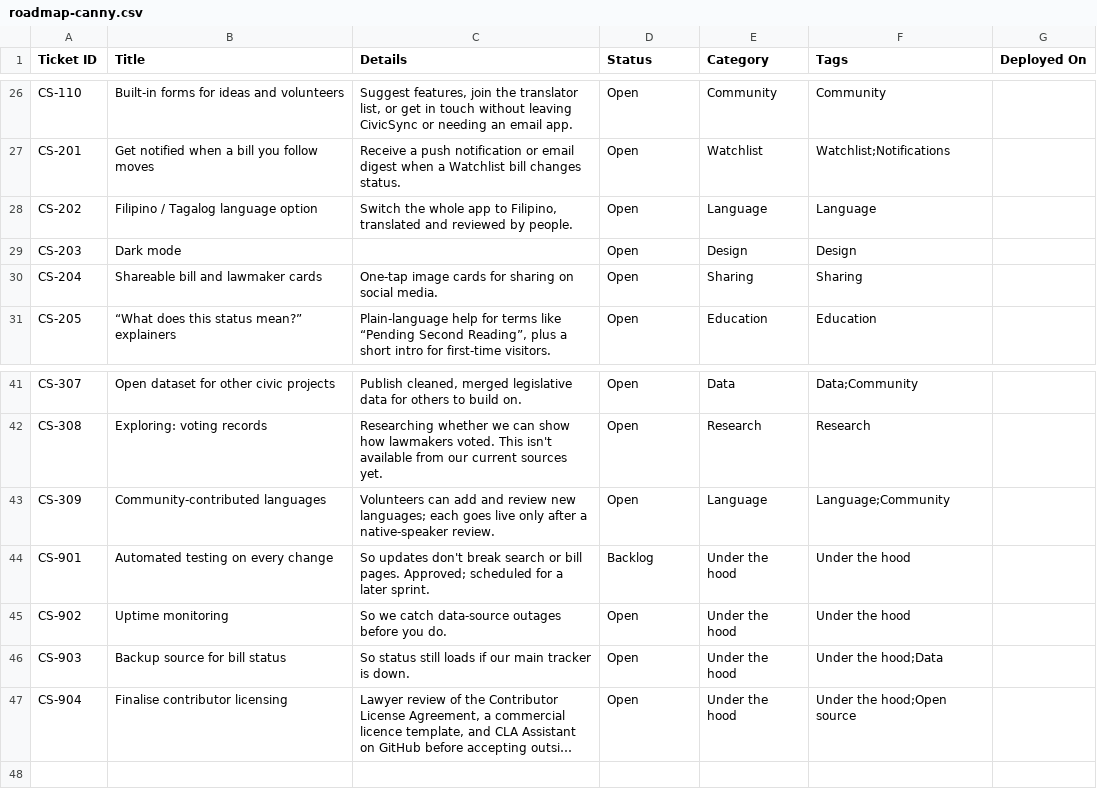
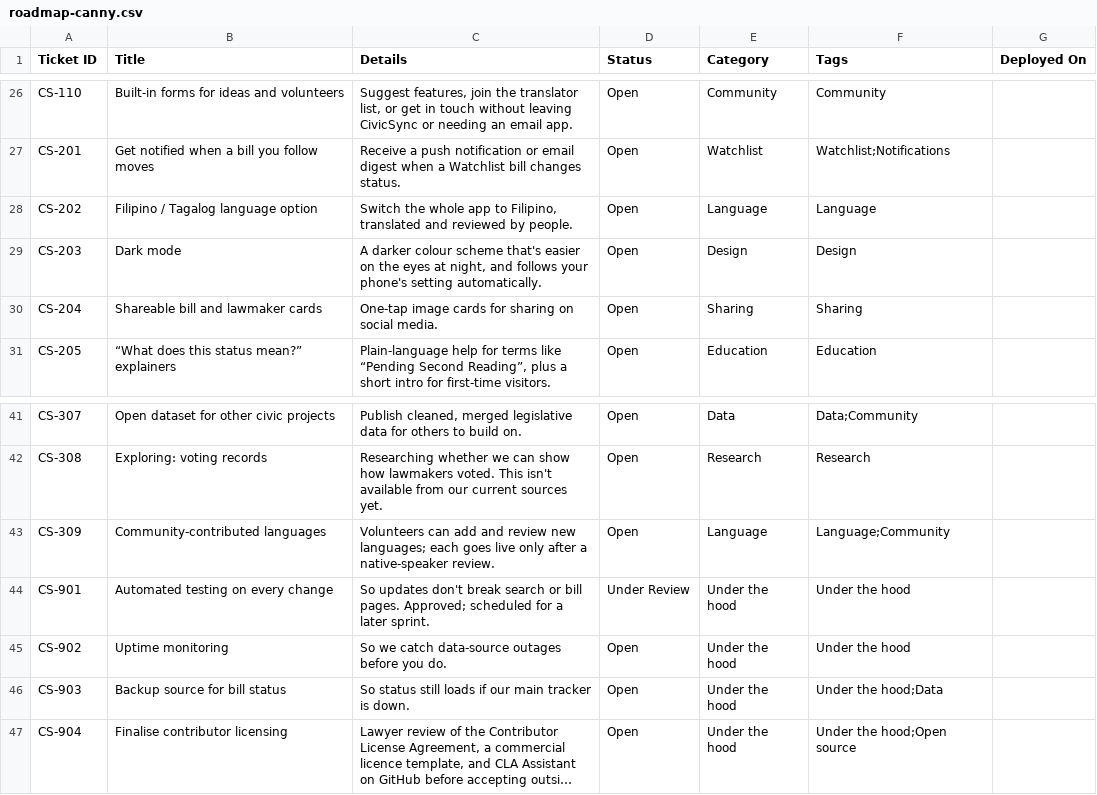
Before and after one commit to joalroselin/civicsync-ph, a CSV file: docs/roadmap-canny.csv, drawn as a sheet; only a part is shown, gaps mark what is left out; long unchanged cells end in ….

```diff
--- a/docs/roadmap-canny.csv
+++ b/docs/roadmap-canny.csv
@@ -28,3 +28,3 @@ CS-201,Get notified when a bill you follow moves,Receive a push notification or
 CS-202,Filipino / Tagalog language option,"Switch the whole app to Filipino, translated and reviewed by people.",Open,Language,Language,
-CS-203,Dark mode,,Open,Design,Design,
+CS-203,Dark mode,"A darker colour scheme that's easier on the eyes at night, and follows your phone's setting automatically.",Open,Design,Design,
 CS-204,Shareable bill and lawmaker cards,One-tap image cards for sharing on social media.,Open,Sharing,Sharing,
@@ -43,3 +43,3 @@ CS-308,Exploring: voting records,Researching whether we can show how lawmakers v
 CS-309,Community-contributed languages,Volunteers can add and review new languages; each goes live only after a native-speaker review.,Open,Language,Language;Community,
-CS-901,Automated testing on every change,So updates don't break search or bill pages. Approved; scheduled for a later sprint.,Backlog,Under the hood,Under the hood,
+CS-901,Automated testing on every change,So updates don't break search or bill pages. Approved; scheduled for a later sprint.,Under Review,Under the hood,Under the hood,
 CS-902,Uptime monitoring,So we catch data-source outages before you do.,Open,Under the hood,Under the hood,
```
Also changed, not shown: 6 other files.
